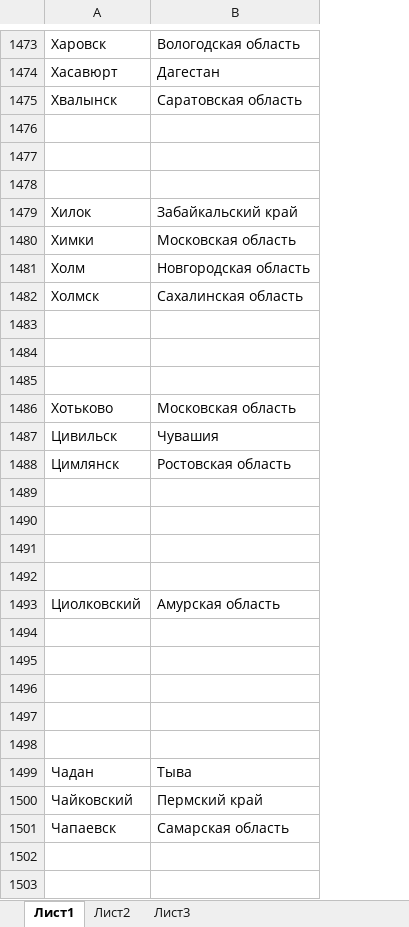
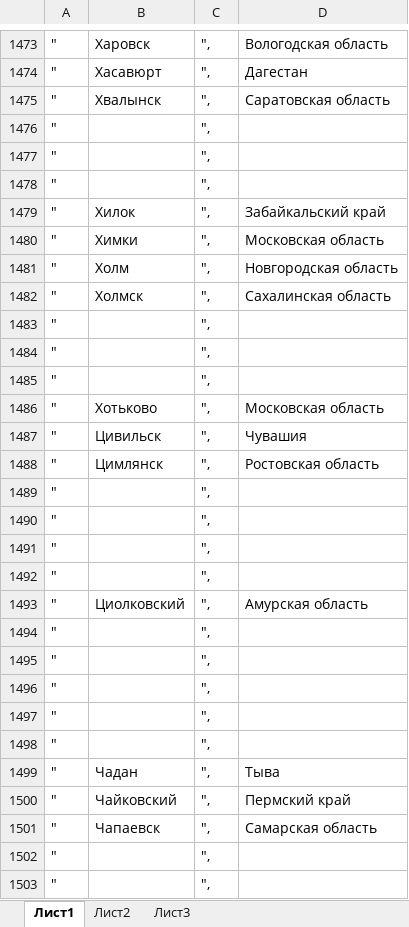
Before and after one commit to SergeyShashin/js, an Excel workbook: продвинутый курс JavaScript/dz/dz4/task2/spisok.xlsx, sheet Лист1, drawn as a sheet; only a part is shown, gaps mark what is left out; values as stored, in another font and other column widths than the file's, no borders; the diff covers the shown part only; the diff names each change by its address in the sheet, - before the commit and + after, or states it on an @@ line.

```diff
--- a/продвинутый курс JavaScript/dz/dz4/task2/spisok.xlsx (sheet Лист1)
+++ b/продвинутый курс JavaScript/dz/dz4/task2/spisok.xlsx (sheet Лист1)
+column A, rows 1473-1503: all "
+column C, rows 1473-1503: all ",
-row 1476: (empty)
+row 1476: " |  | ",
-row 1477: (empty)
+row 1477: " |  | ",
-row 1478: (empty)
+row 1478: " |  | ",
-row 1483: (empty)
+row 1483: " |  | ",
-row 1484: (empty)
+row 1484: " |  | ",
-row 1485: (empty)
+row 1485: " |  | ",
-row 1489: (empty)
+row 1489: " |  | ",
-row 1490: (empty)
+row 1490: " |  | ",
-row 1491: (empty)
+row 1491: " |  | ",
-row 1492: (empty)
+row 1492: " |  | ",
-row 1494: (empty)
+row 1494: " |  | ",
-row 1495: (empty)
+row 1495: " |  | ",
-row 1496: (empty)
+row 1496: " |  | ",
-row 1497: (empty)
+row 1497: " |  | ",
-row 1498: (empty)
+row 1498: " |  | ",
-row 1502: (empty)
+row 1502: " |  | ",
-row 1503: (empty)
+row 1503: " |  | ",
```
Also changed, not shown: 952 edited cells elsewhere in this sheet, 3 other files.
